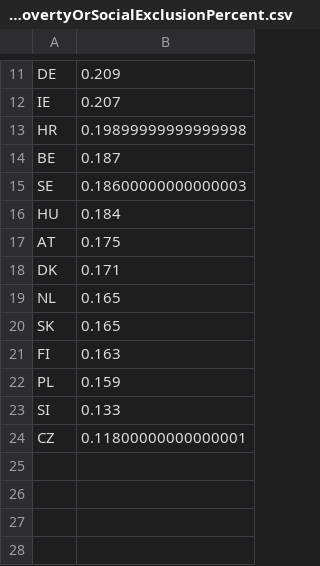
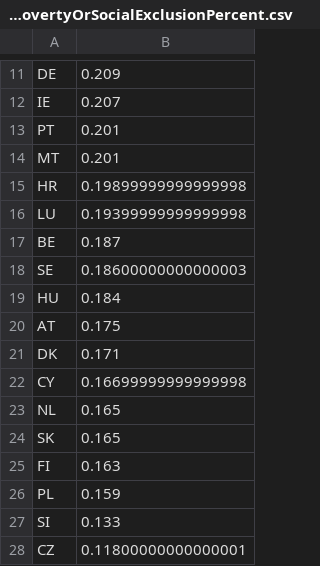
Before and after one commit to tbuytaer/armoederisico-per-EU-land, a CSV file: RiskOfPovertyOrSocialExclusionPercent.csv, drawn as a sheet; only a part is shown, gaps mark what is left out; the diff names each change by its address in the sheet, - before the commit and + after, or states it on an @@ line.

```diff
--- a/RiskOfPovertyOrSocialExclusionPercent.csv
+++ b/RiskOfPovertyOrSocialExclusionPercent.csv
+row 13: PT | 0.201
+row 14: MT | 0.201
+row 16: LU | 0.19399999999999998
+row 22: CY | 0.16699999999999998
```
Also changed, not shown: RiskOfPovertyOrSocialExclusionNumber.csv.
